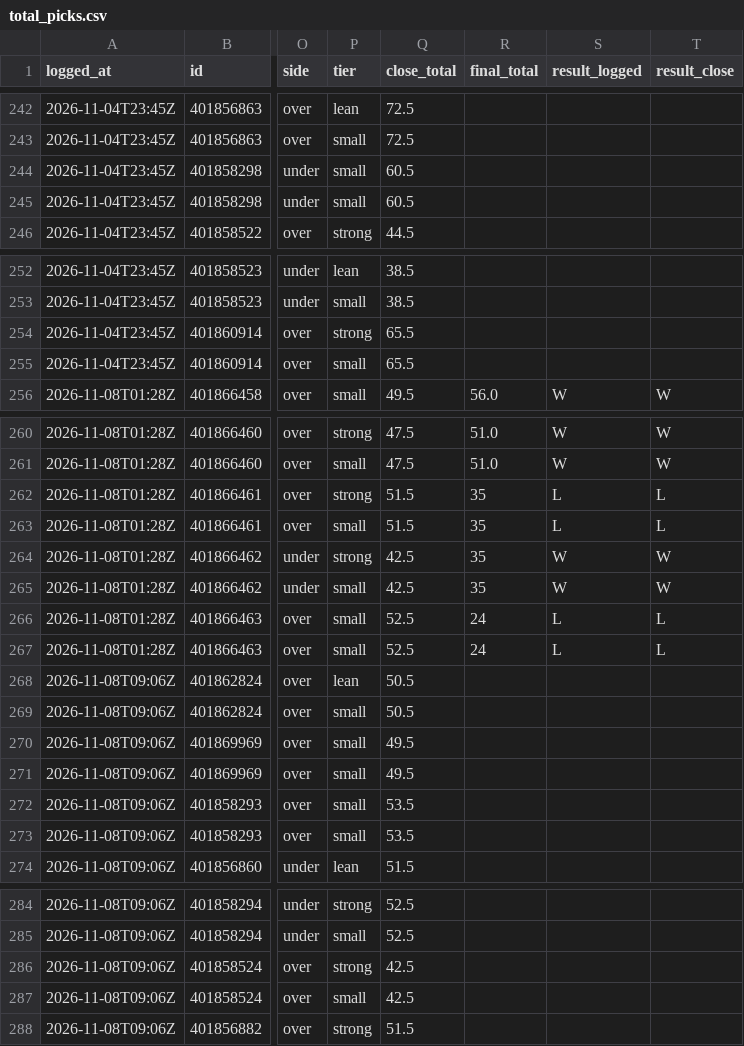
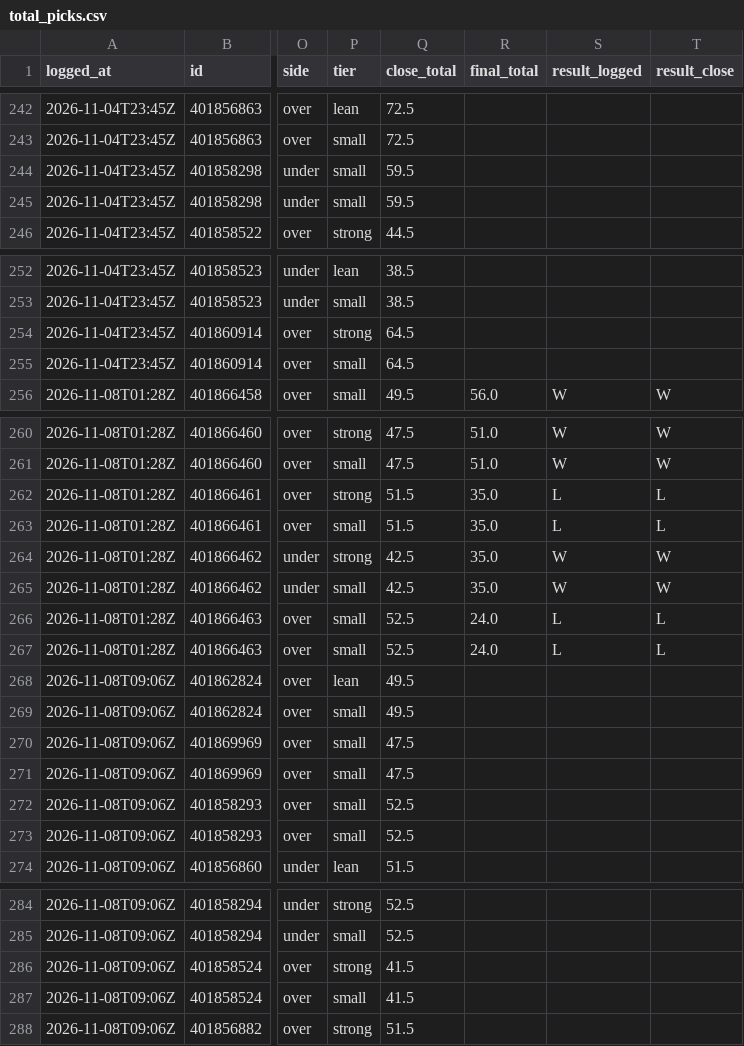
Before and after one commit to davischamann-alt/fourth-and-value, a CSV file: data/live/total_picks.csv, drawn as a sheet; only a part is shown, gaps mark what is left out; the diff covers the shown part only; the diff names each change by its address in the sheet, - before the commit and + after, or states it on an @@ line.

```diff
--- a/data/live/total_picks.csv
+++ b/data/live/total_picks.csv
-Q244:Q245 (close_total): 60.5
+Q244:Q245 (close_total): 59.5
-Q254:Q255 (close_total): 65.5
+Q254:Q255 (close_total): 64.5
-R262:R265 (final_total): 35
+R262:R265 (final_total): 35.0
-R266:R267 (final_total): 24
+R266:R267 (final_total): 24.0
-Q268:Q269 (close_total): 50.5
+Q268:Q269 (close_total): 49.5
-Q270:Q271 (close_total): 49.5
+Q270:Q271 (close_total): 47.5
-Q272:Q273 (close_total): 53.5
+Q272:Q273 (close_total): 52.5
-Q286:Q287 (close_total): 42.5
+Q286:Q287 (close_total): 41.5
```
Also changed, not shown: 6 edited cells elsewhere in this file, data/live/line_history.csv, data/live/odds_history.csv, 7 other files.
